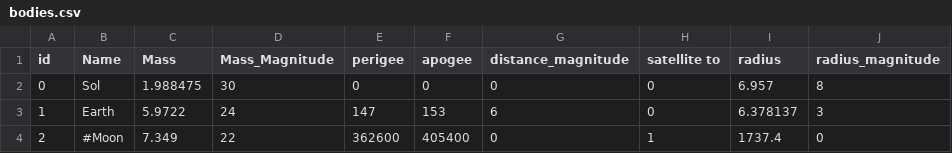
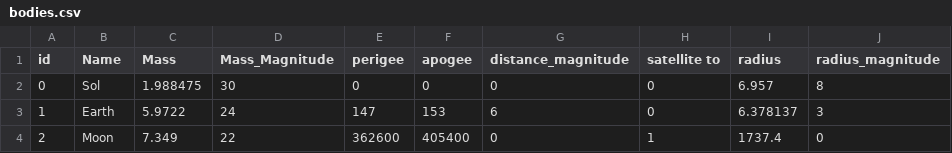
Before and after one commit to bartelsj-code/Solar-System-Simulation, a CSV file: bodies.csv, drawn as a sheet.

```diff
--- a/bodies.csv
+++ b/bodies.csv
@@ -3,2 +3,2 @@ id, Name, Mass, Mass_Magnitude, perigee, apogee, distance_magnitude, satellite t
 1, Earth, 5.9722, 24, 147, 153, 6, 0, 6.378137, 3
-2, #Moon, 7.349, 22, 362600, 405400, 0, 1, 1737.4, 0
+2, Moon, 7.349, 22, 362600, 405400, 0, 1, 1737.4, 0
```
Also changed, not shown: 5 other files.
